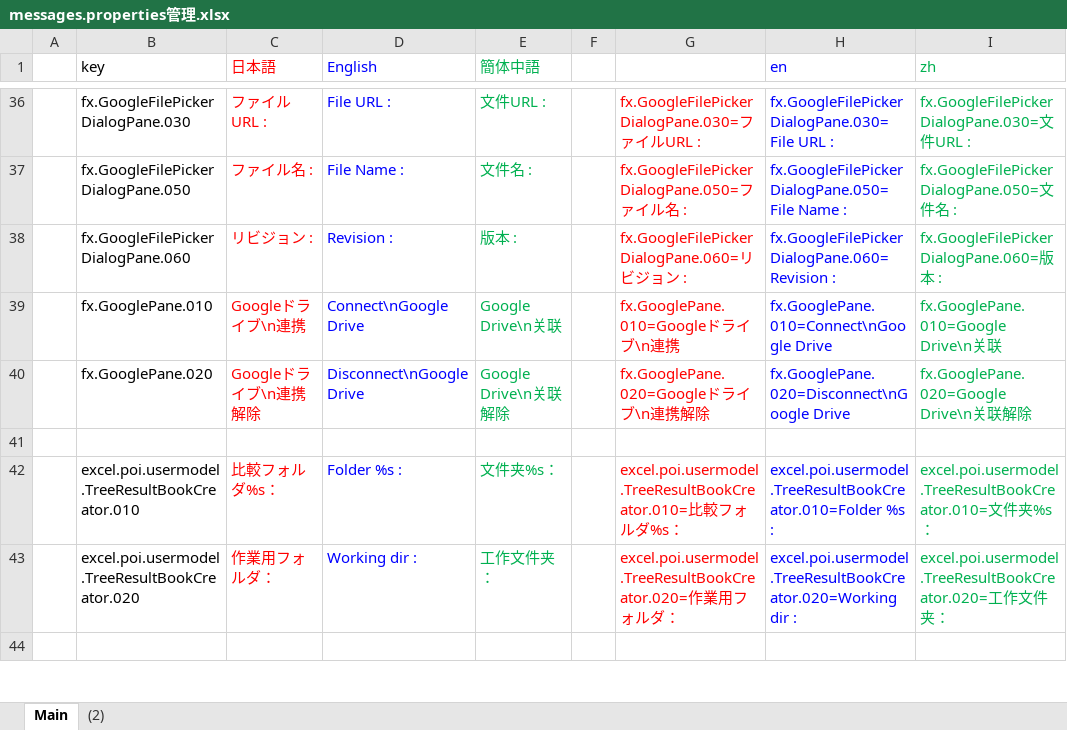
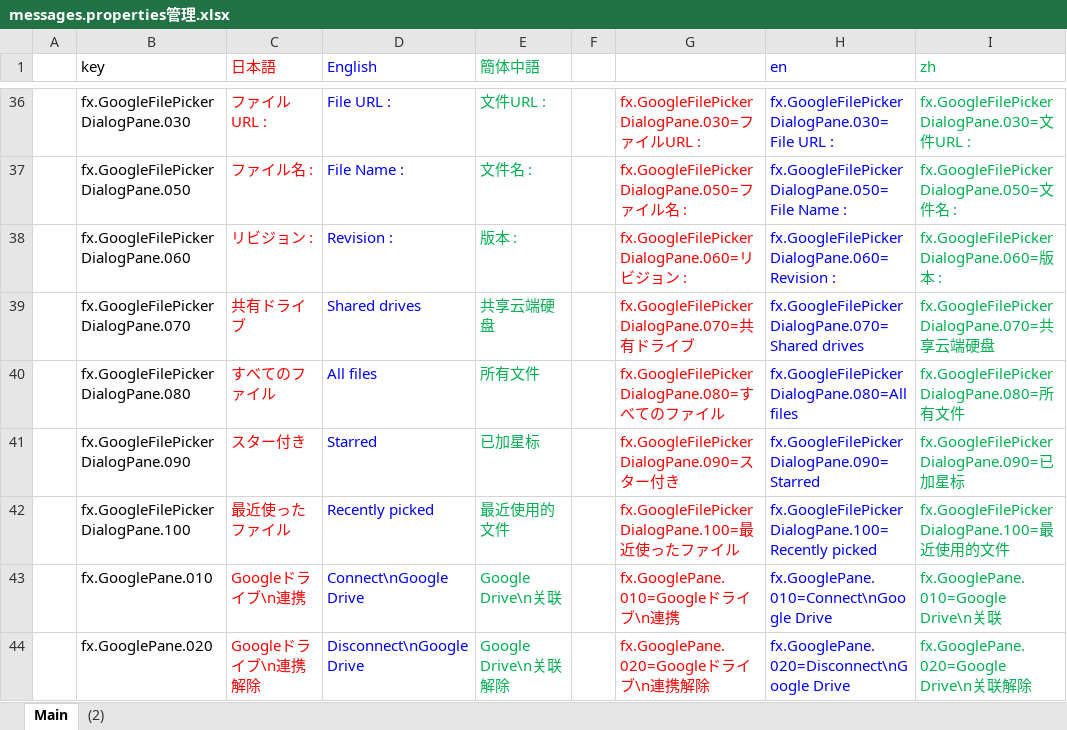
Before and after one commit to nmby/hogandiff4, an Excel workbook: xyz.hotchpotch.hogandiff/messages.properties管理.xlsx, sheet Main, drawn as a sheet; only a part is shown, gaps mark what is left out; the shorter side is filled out with more unchanged rows; values as stored, in another font and other column widths than the file's, no borders; the diff names each change by its address in the sheet, - before the commit and + after, or states it on an @@ line.

Commit message:
Google PickerのUI改善

```diff
--- a/xyz.hotchpotch.hogandiff/messages.properties管理.xlsx (sheet Main)
+++ b/xyz.hotchpotch.hogandiff/messages.properties管理.xlsx (sheet Main)
+row 39:  | fx.GoogleFilePickerDialogPane.070 | 共有ドライブ | Shared drives | 共享云端硬盘 |  | fx.GoogleFilePickerDialogPane.070=共有ドライブ | fx.GoogleFilePickerDialogPane.070=Shared drives | fx.GoogleFilePickerDialogPane.070=共享云端硬盘
+row 40:  | fx.GoogleFilePickerDialogPane.080 | すべてのファイル | All files | 所有文件 |  | fx.GoogleFilePickerDialogPane.080=すべてのファイル | fx.GoogleFilePickerDialogPane.080=All files | fx.GoogleFilePickerDialogPane.080=所有文件
+row 41:  | fx.GoogleFilePickerDialogPane.090 | スター付き | Starred | 已加星标 |  | fx.GoogleFilePickerDialogPane.090=スター付き | fx.GoogleFilePickerDialogPane.090=Starred | fx.GoogleFilePickerDialogPane.090=已加星标
+row 42:  | fx.GoogleFilePickerDialogPane.100 | 最近使ったファイル | Recently picked | 最近使用的文件 |  | fx.GoogleFilePickerDialogPane.100=最近使ったファイル | fx.GoogleFilePickerDialogPane.100=Recently picked | fx.GoogleFilePickerDialogPane.100=最近使用的文件
```
Also changed, not shown: 4 other files.
